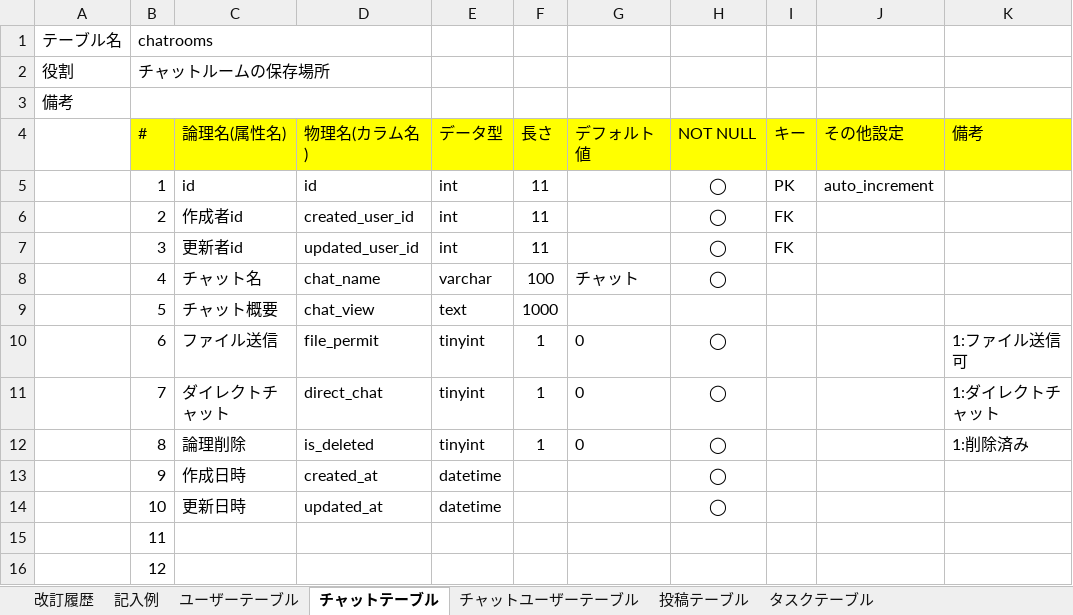
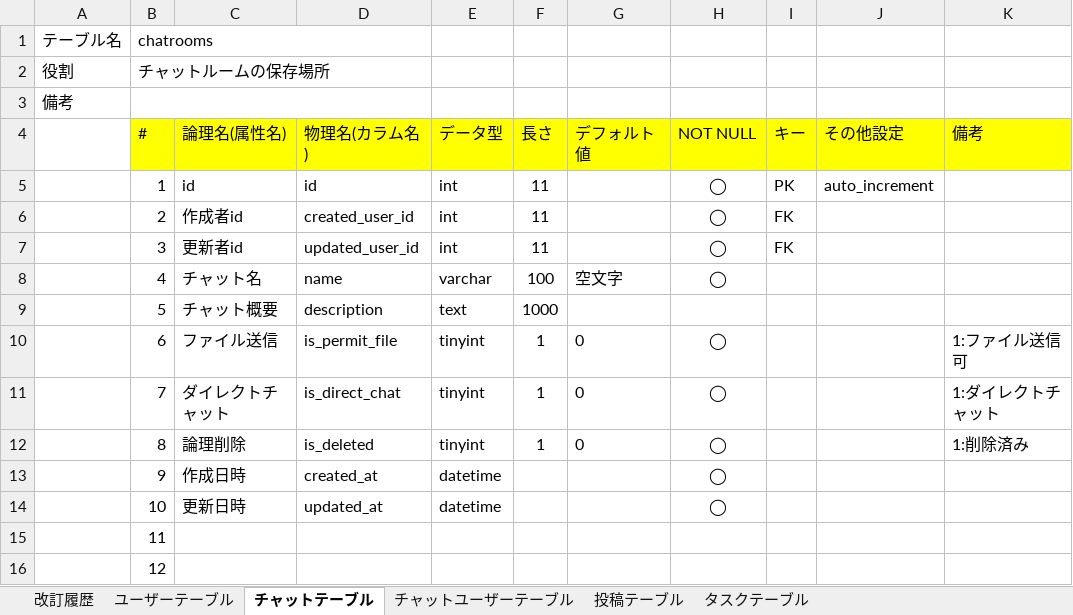
Before and after one commit to kyonamu/codegym-db, an Excel workbook: db/db-challenge2/データベース定義書テンプレート.xlsx, sheet チャットテーブル, drawn as a sheet; values as stored, in another font and other column widths than the file's, no borders; the diff names each change by its address in the sheet, - before the commit and + after, or states it on an @@ line.

```diff
--- a/db/db-challenge2/データベース定義書テンプレート.xlsx (sheet チャットテーブル)
+++ b/db/db-challenge2/データベース定義書テンプレート.xlsx (sheet チャットテーブル)
-sheet tab: 記入例
-D8 (物理名(カラム名)): chat_name
+D8 (物理名(カラム名)): name
-G8 (デフォルト値): チャット
+G8 (デフォルト値): 空文字
-D9 (物理名(カラム名)): chat_view
+D9 (物理名(カラム名)): description
-D10 (物理名(カラム名)): file_permit
+D10 (物理名(カラム名)): is_permit_file
-D11 (物理名(カラム名)): direct_chat
+D11 (物理名(カラム名)): is_direct_chat
```
Also changed, not shown: sheet 改訂履歴, sheet ユーザーテーブル, sheet 投稿テーブル, sheet タスクテーブル, 1 other file.
